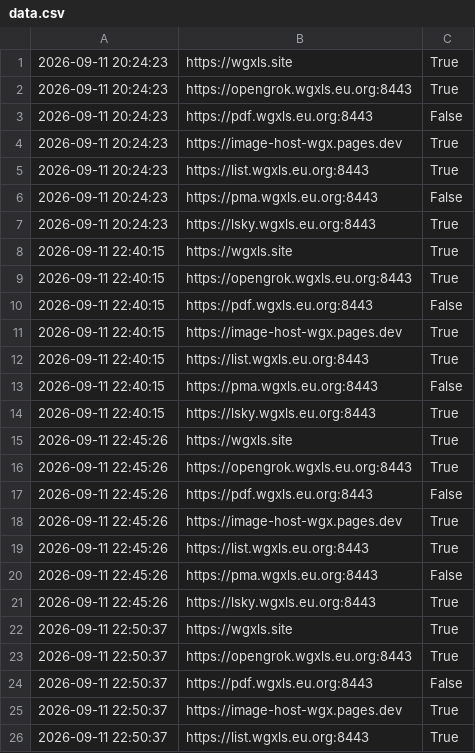
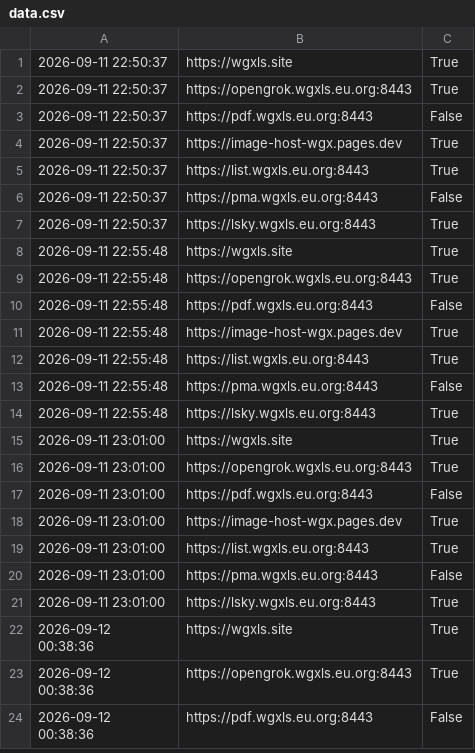
Before and after one commit to WANG-Guangxin/wang-guangxin.github.io, a CSV file: data.csv, drawn as a sheet; only a part is shown; the shorter side is filled out with more unchanged rows; the diff covers the shown part only.

```diff
--- a/data.csv
+++ b/data.csv
@@ -1,22 +1 @@
-2026-09-11 20:24:23,https://wgxls.site,True
-2026-09-11 20:24:23,https://opengrok.wgxls.eu.org:8443,True
-2026-09-11 20:24:23,https://pdf.wgxls.eu.org:8443,False
-2026-09-11 20:24:23,https://image-host-wgx.pages.dev,True
-2026-09-11 20:24:23,https://list.wgxls.eu.org:8443,True
-2026-09-11 20:24:23,https://pma.wgxls.eu.org:8443,False
-2026-09-11 20:24:23,https://lsky.wgxls.eu.org:8443,True
-2026-09-11 22:40:15,https://wgxls.site,True
-2026-09-11 22:40:15,https://opengrok.wgxls.eu.org:8443,True
-2026-09-11 22:40:15,https://pdf.wgxls.eu.org:8443,False
-2026-09-11 22:40:15,https://image-host-wgx.pages.dev,True
-2026-09-11 22:40:15,https://list.wgxls.eu.org:8443,True
-2026-09-11 22:40:15,https://pma.wgxls.eu.org:8443,False
-2026-09-11 22:40:15,https://lsky.wgxls.eu.org:8443,True
-2026-09-11 22:45:26,https://wgxls.site,True
-2026-09-11 22:45:26,https://opengrok.wgxls.eu.org:8443,True
-2026-09-11 22:45:26,https://pdf.wgxls.eu.org:8443,False
-2026-09-11 22:45:26,https://image-host-wgx.pages.dev,True
-2026-09-11 22:45:26,https://list.wgxls.eu.org:8443,True
-2026-09-11 22:45:26,https://pma.wgxls.eu.org:8443,False
-2026-09-11 22:45:26,https://lsky.wgxls.eu.org:8443,True
 2026-09-11 22:50:37,https://wgxls.site,True
```
Also changed, not shown: 35 added rows elsewhere in this file, 1 other file.
